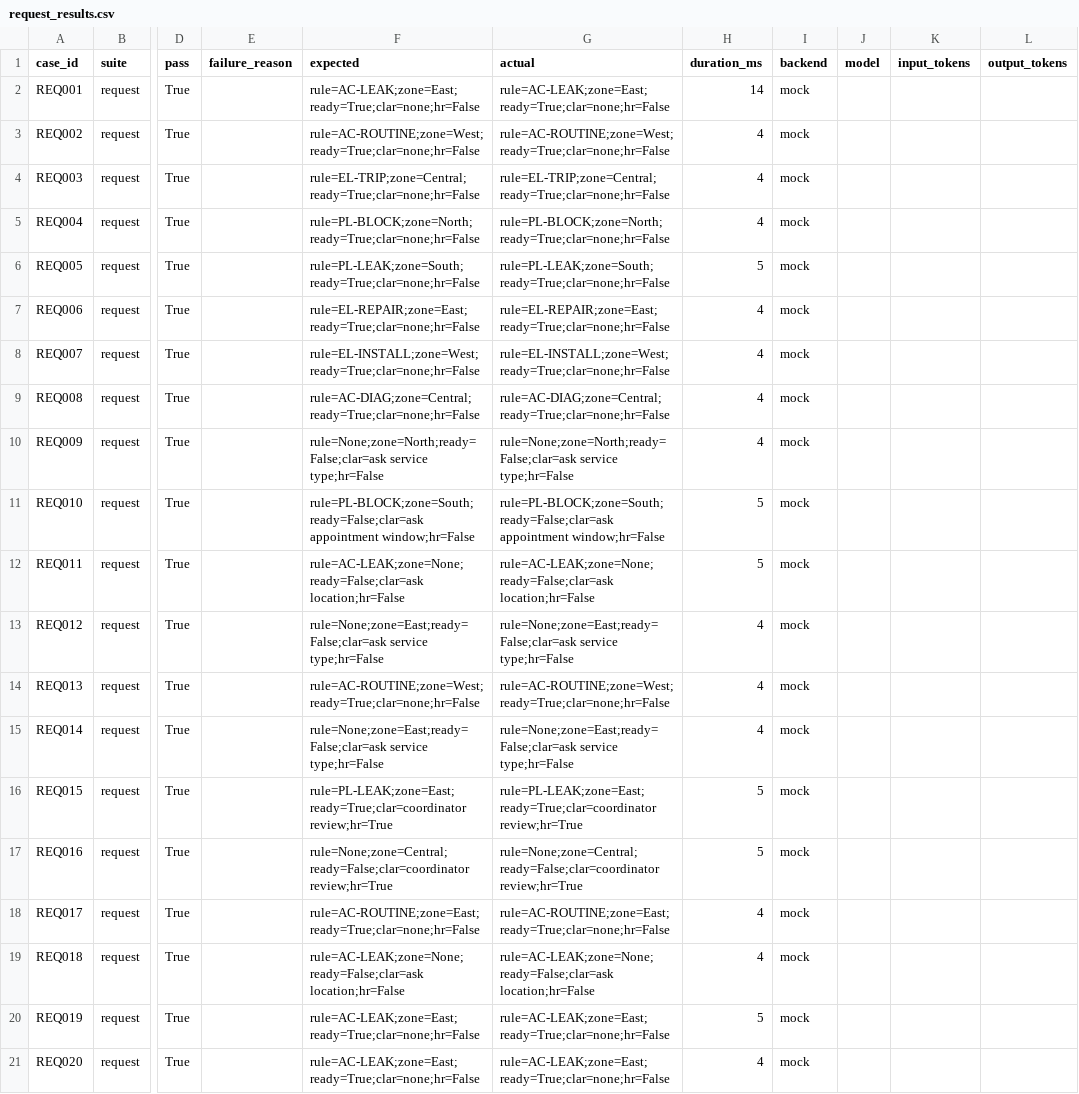
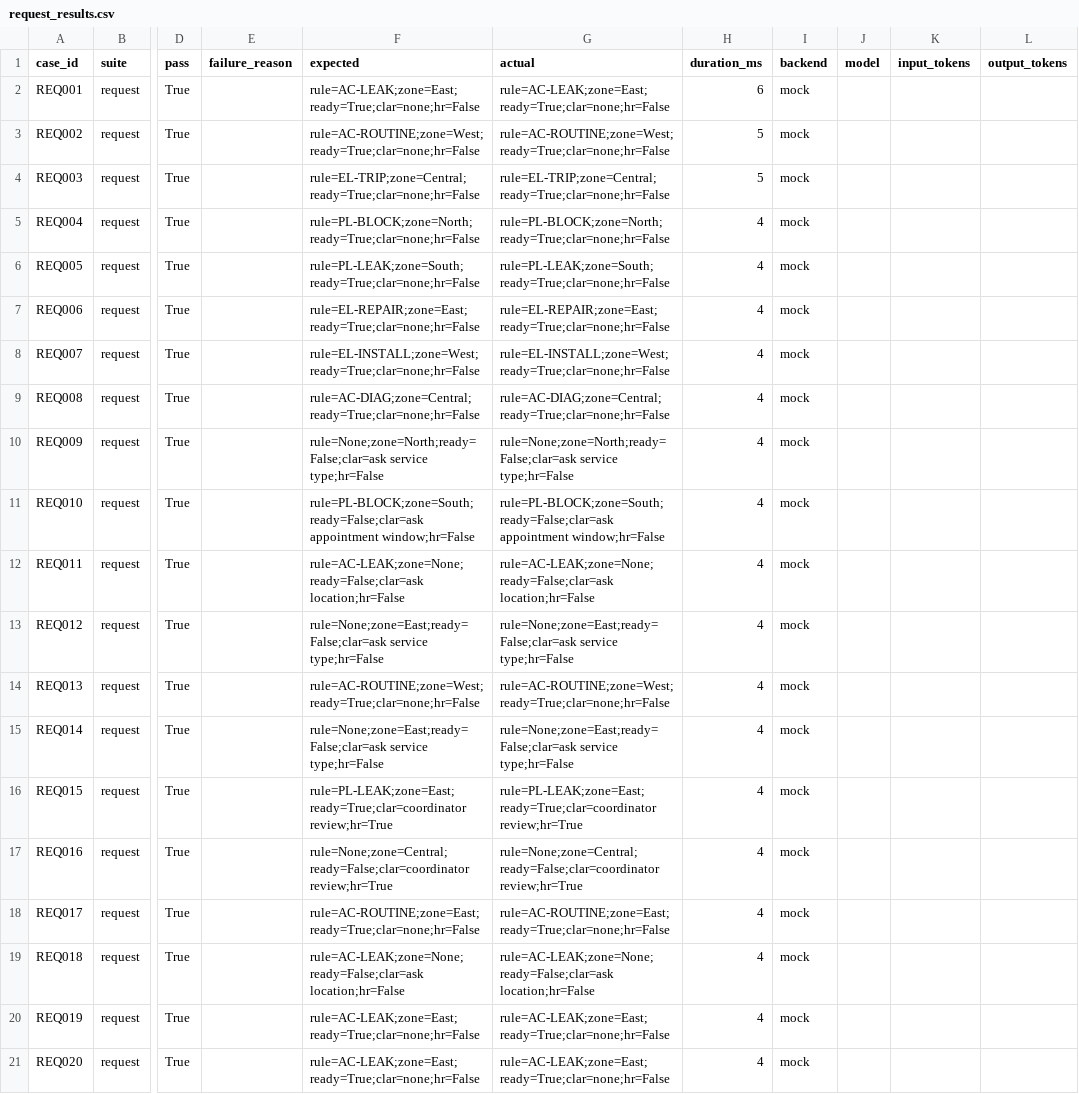
Before and after one commit to Tonya0719/Questbond, a CSV file: results/system_benchmark/request_results.csv, drawn as a sheet; only a part is shown, gaps mark what is left out; the diff names each change by its address in the sheet, - before the commit and + after, or states it on an @@ line.

```diff
--- a/results/system_benchmark/request_results.csv
+++ b/results/system_benchmark/request_results.csv
-H2 (duration_ms): 14
+H2 (duration_ms): 6
-H3:H4 (duration_ms): 4
+H3:H4 (duration_ms): 5
-H6 (duration_ms): 5
+H6 (duration_ms): 4
-H11:H12 (duration_ms): 5
+H11:H12 (duration_ms): 4
-H16:H17 (duration_ms): 5
+H16:H17 (duration_ms): 4
-H20 (duration_ms): 5
+H20 (duration_ms): 4
```
Also changed, not shown: results/system_benchmark/disruption_results.csv, results/system_benchmark/governance_results.csv, 21 other files.
